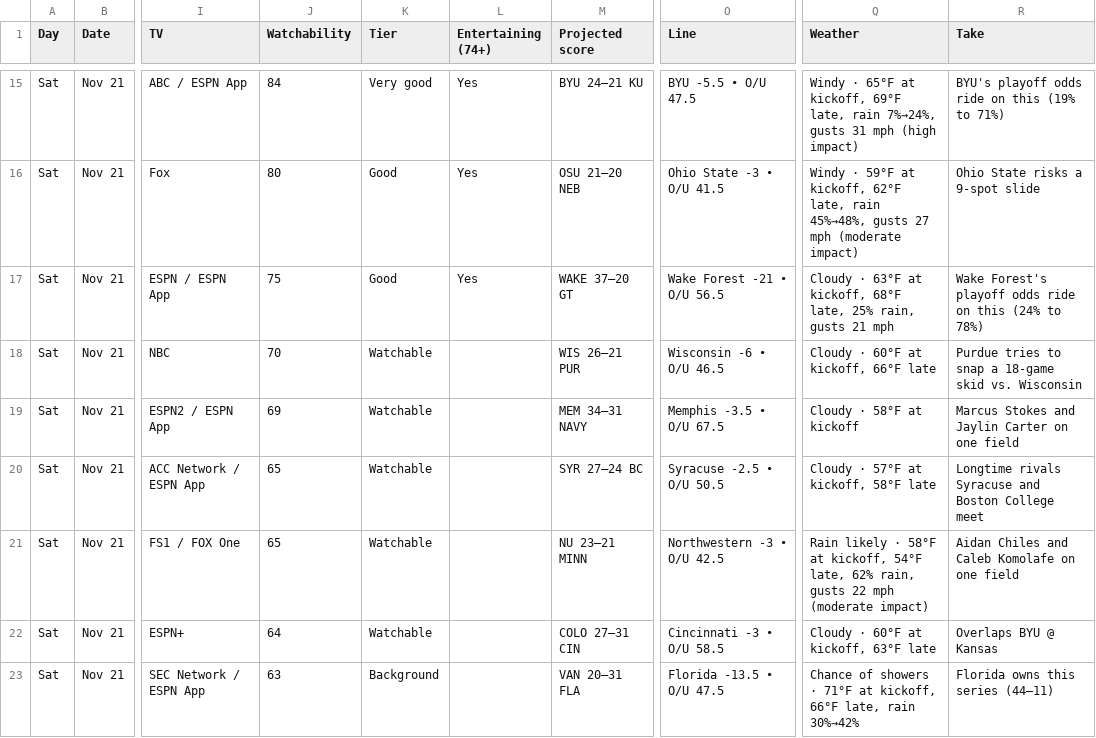
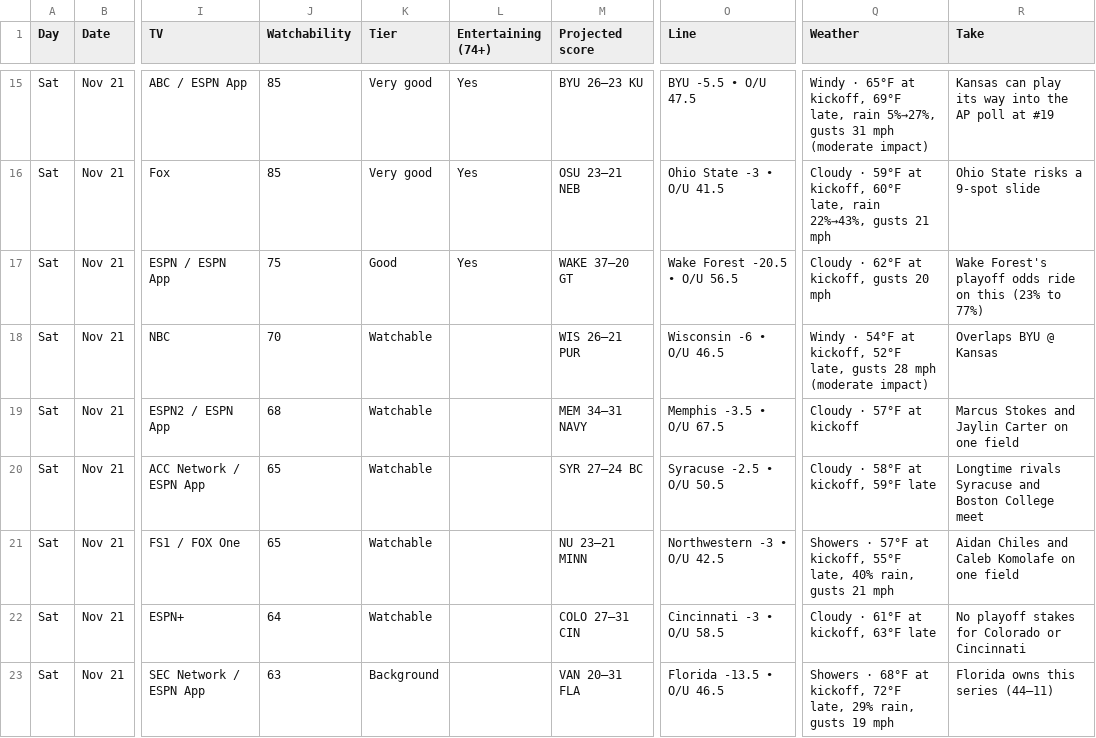
Before and after one commit to denegrijustin/football-watchability, a CSV file: public/exports/watch-slate.csv, drawn as a sheet; only a part is shown, gaps mark what is left out; the diff covers the shown part only; the diff names each change by its address in the sheet, - before the commit and + after, or states it on an @@ line.

```diff
--- a/public/exports/watch-slate.csv
+++ b/public/exports/watch-slate.csv
-J15 (Watchability): 84
+J15 (Watchability): 85
-M15 (Projected score): BYU 24–21 KU
+M15 (Projected score): BYU 26–23 KU
-Q15 (Weather): …late, rain 7%→24%, gusts 31 mph (high impact)
+Q15 (Weather): …late, rain 5%→27%, gusts 31 mph (moderate impact)
-R15 (Take): BYU's playoff odds ride on this (19% to 71%)
+R15 (Take): Kansas can play its way into the AP poll at #19
-J16 (Watchability): 80
+J16 (Watchability): 85
-K16 (Tier): Good
+K16 (Tier): Very good
-M16 (Projected score): OSU 21–20 NEB
+M16 (Projected score): OSU 23–21 NEB
-Q16 (Weather): Windy · 59°F at kickoff, 62°F late, rain 45%→48%, gusts 27 mph (moderate impact)
+Q16 (Weather): Cloudy · 59°F at kickoff, 60°F late, rain 22%→43%, gusts 21 mph
-O17 (Line): Wake Forest -21 • O/U 56.5
+O17 (Line): Wake Forest -20.5 • O/U 56.5
-Q17 (Weather): Cloudy · 63°F at kickoff, 68°F late, 25% rain, gusts 21 mph
+Q17 (Weather): Cloudy · 62°F at kickoff, gusts 20 mph
-R17 (Take): …on this (24% to 78%)
+R17 (Take): …on this (23% to 77%)
-Q18 (Weather): Cloudy · 60°F at kickoff, 66°F late
+Q18 (Weather): Windy · 54°F at kickoff, 52°F late, gusts 28 mph (moderate impact)
-R18 (Take): Purdue tries to snap a 18-game skid vs. Wisconsin
+R18 (Take): Overlaps BYU @ Kansas
-J19 (Watchability): 69
+J19 (Watchability): 68
-Q19 (Weather): Cloudy · 58°F at kickoff
+Q19 (Weather): Cloudy · 57°F at kickoff
-Q20 (Weather): Cloudy · 57°F at kickoff, 58°F late
+Q20 (Weather): Cloudy · 58°F at kickoff, 59°F late
-Q21 (Weather): Rain likely · 58°F at kickoff, 54°F late, 62% rain, gusts 22 mph (moderate impact)
+Q21 (Weather): Showers · 57°F at kickoff, 55°F late, 40% rain, gusts 21 mph
-Q22 (Weather): Cloudy · 60°F at kickoff, 63°F late
+Q22 (Weather): Cloudy · 61°F at kickoff, 63°F late
-R22 (Take): Overlaps BYU @ Kansas
+R22 (Take): No playoff stakes for Colorado or Cincinnati
-O23 (Line): Florida -13.5 • O/U 47.5
+O23 (Line): Florida -13.5 • O/U 46.5
-Q23 (Weather): Chance of showers · 71°F at kickoff, 66°F late, rain 30%→42%
+Q23 (Weather): Showers · 68°F at kickoff, 72°F late, 29% rain, gusts 19 mph
```
Also changed, not shown: 1 added row, 1 removed row and 119 edited cells elsewhere in this file, 18 other files.
